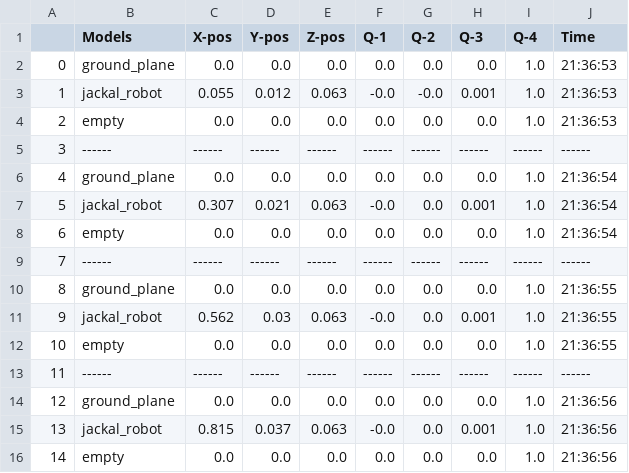
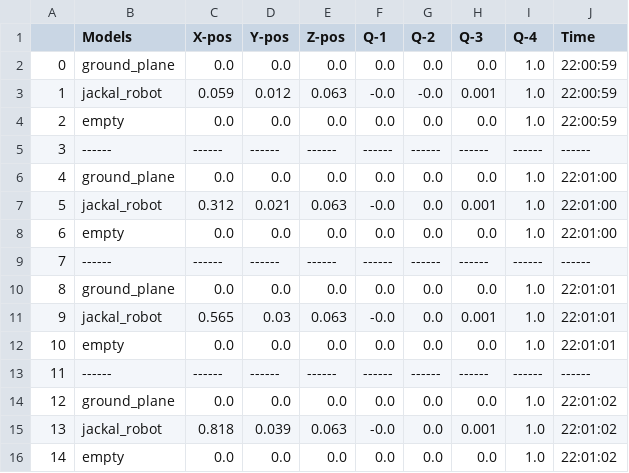
Before and after one commit to SOHAIL1996/property_based_tester, a CSV file: src/property_based_tester/temporal_cache/logs/test_logs.csv, drawn as a sheet.

```diff
--- a/src/property_based_tester/temporal_cache/logs/test_logs.csv
+++ b/src/property_based_tester/temporal_cache/logs/test_logs.csv
@@ -1,16 +1,16 @@
 ,Models,X-pos,Y-pos,Z-pos,Q-1,Q-2,Q-3,Q-4,Time
-0,ground_plane,0.0,0.0,0.0,0.0,0.0,0.0,1.0,21:36:53
-1,jackal_robot,0.055,0.012,0.063,-0.0,-0.0,0.001,1.0,21:36:53
-2,empty,0.0,0.0,0.0,0.0,0.0,0.0,1.0,21:36:53
+0,ground_plane,0.0,0.0,0.0,0.0,0.0,0.0,1.0,22:00:59
+1,jackal_robot,0.059,0.012,0.063,-0.0,-0.0,0.001,1.0,22:00:59
+2,empty,0.0,0.0,0.0,0.0,0.0,0.0,1.0,22:00:59
 3,------,------,------,------,------,------,------,------ ,------
-4,ground_plane,0.0,0.0,0.0,0.0,0.0,0.0,1.0,21:36:54
-5,jackal_robot,0.307,0.021,0.063,-0.0,0.0,0.001,1.0,21:36:54
-6,empty,0.0,0.0,0.0,0.0,0.0,0.0,1.0,21:36:54
+4,ground_plane,0.0,0.0,0.0,0.0,0.0,0.0,1.0,22:01:00
+5,jackal_robot,0.312,0.021,0.063,-0.0,0.0,0.001,1.0,22:01:00
+6,empty,0.0,0.0,0.0,0.0,0.0,0.0,1.0,22:01:00
 7,------,------,------,------,------,------,------,------ ,------
-8,ground_plane,0.0,0.0,0.0,0.0,0.0,0.0,1.0,21:36:55
-9,jackal_robot,0.562,0.03,0.063,-0.0,0.0,0.001,1.0,21:36:55
-10,empty,0.0,0.0,0.0,0.0,0.0,0.0,1.0,21:36:55
+8,ground_plane,0.0,0.0,0.0,0.0,0.0,0.0,1.0,22:01:01
+9,jackal_robot,0.565,0.03,0.063,-0.0,0.0,0.001,1.0,22:01:01
+10,empty,0.0,0.0,0.0,0.0,0.0,0.0,1.0,22:01:01
 11,------,------,------,------,------,------,------,------ ,------
-12,ground_plane,0.0,0.0,0.0,0.0,0.0,0.0,1.0,21:36:56
-13,jackal_robot,0.815,0.037,0.063,-0.0,0.0,0.001,1.0,21:36:56
-14,empty,0.0,0.0,0.0,0.0,0.0,0.0,1.0,21:36:56
+12,ground_plane,0.0,0.0,0.0,0.0,0.0,0.0,1.0,22:01:02
+13,jackal_robot,0.818,0.039,0.063,-0.0,0.0,0.001,1.0,22:01:02
+14,empty,0.0,0.0,0.0,0.0,0.0,0.0,1.0,22:01:02
```
Also changed, not shown: 5 other files.
